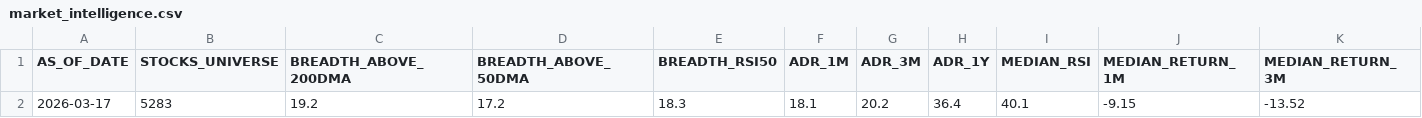
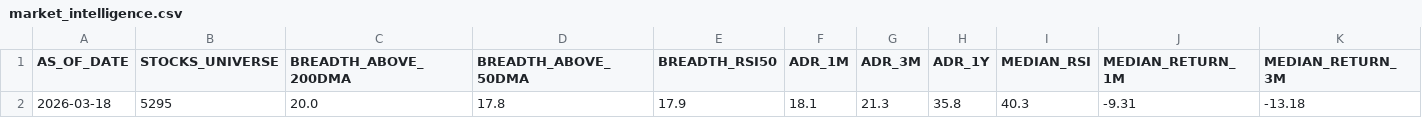
Before and after one commit to rajkshroff/multibagger-alerts, a CSV file: market_intelligence.csv, drawn as a sheet; only a part is shown; removed rows and columns are numbered as before the commit, all else as after; rows hold the shown columns only; the diff names each change by its address in the sheet, - before the commit and + after, or states it on an @@ line.

```diff
--- a/market_intelligence.csv
+++ b/market_intelligence.csv
-row 2: 2026-03-17 | 5283 | 19.2 | 17.2 | 18.3 | 18.1 | 20.2 | 36.4 | 40.1 | -9.15 | -13.52
+row 2: 2026-03-18 | 5295 | 20.0 | 17.8 | 17.9 | 18.1 | 21.3 | 35.8 | 40.3 | -9.31 | -13.18
```
Also changed, not shown: sector_cycle_status.csv, watchlist_for_cloud.csv, 2 other files.
